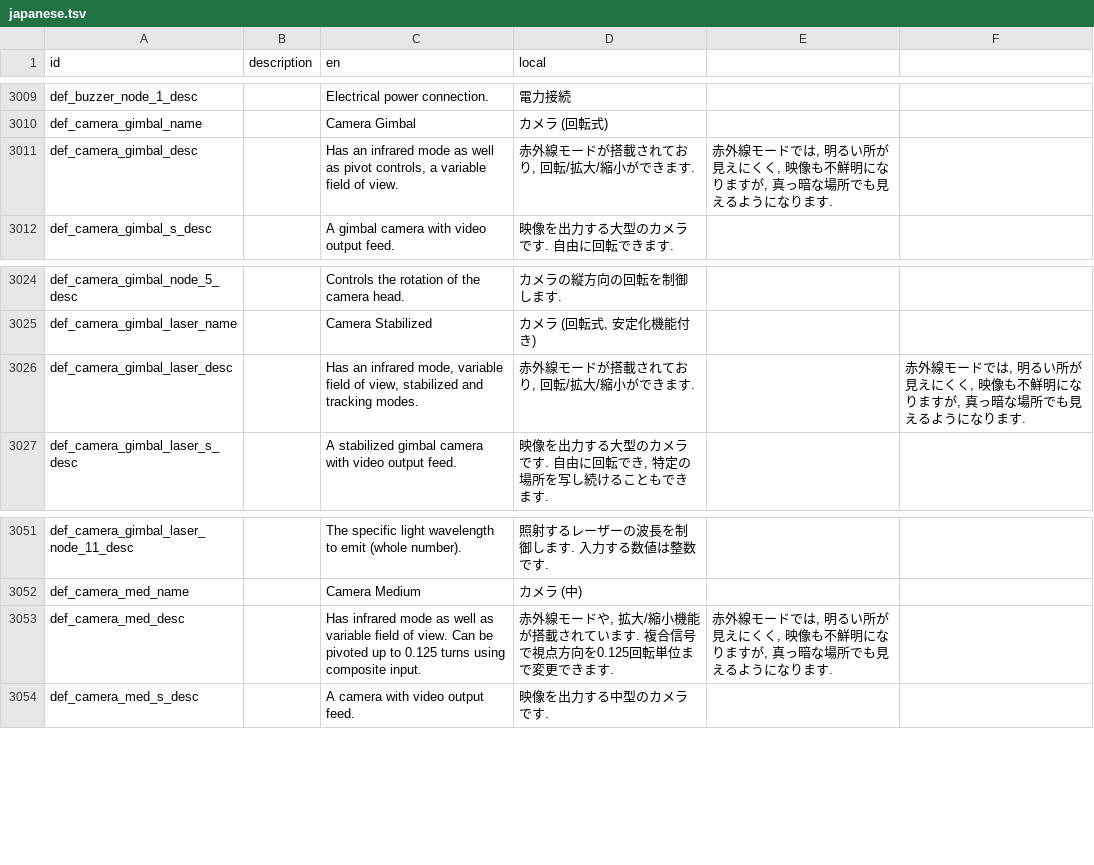
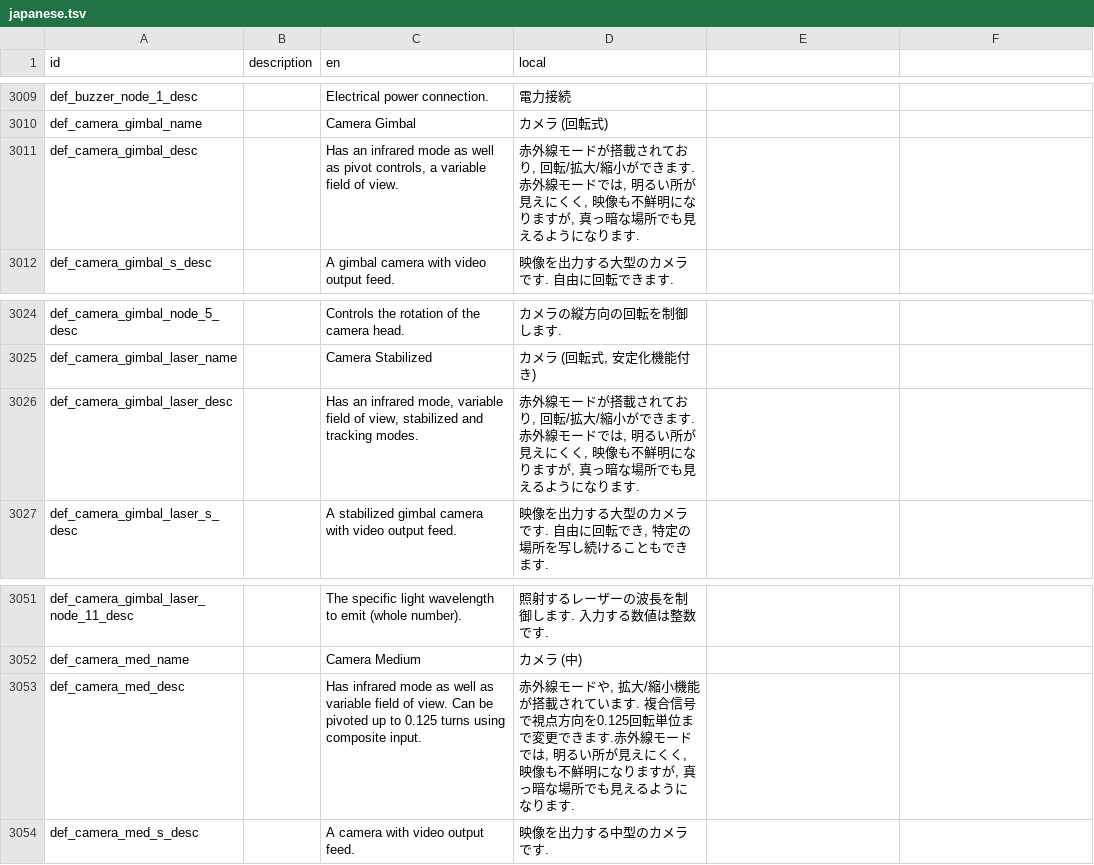
Before and after one commit to Gakuto1112/Stormworks-JapaneseTranslation, a TSV file: src/translation_data/japanese.tsv, drawn as a sheet; only a part is shown, gaps mark what is left out.

Commit message:
たぶんタブ文字は消えたはず

```diff
--- a/src/translation_data/japanese.tsv
+++ b/src/translation_data/japanese.tsv
@@ -3010,3 +3010,3 @@ def_buzzer_node_1_desc		Electrical power connection.	電力接続
 def_camera_gimbal_name		Camera Gimbal	カメラ (回転式)
-def_camera_gimbal_desc		Has an infrared mode as well as pivot controls, a variable field of view.	赤外線モードが搭載されており, 回転/拡大/縮小ができます.	赤外線モードでは, 明るい所が見えにくく, 映像も不鮮明になりますが, 真っ暗な場所でも見えるようになります.
+def_camera_gimbal_desc		Has an infrared mode as well as pivot controls, a variable field of view.	赤外線モードが搭載されており, 回転/拡大/縮小ができます.赤外線モードでは, 明るい所が見えにくく, 映像も不鮮明になりますが, 真っ暗な場所でも見えるようになります.
 def_camera_gimbal_s_desc		A gimbal camera with video output feed.	映像を出力する大型のカメラです. 自由に回転できます.
@@ -3025,3 +3025,3 @@ def_camera_gimbal_node_5_desc		Controls the rotation of the camera head.	カメ
 def_camera_gimbal_laser_name		Camera Stabilized	カメラ (回転式, 安定化機能付き)
-def_camera_gimbal_laser_desc		Has an infrared mode, variable field of view, stabilized and tracking modes.	赤外線モードが搭載されており, 回転/拡大/縮小ができます.		赤外線モードでは, 明るい所が見えにくく, 映像も不鮮明になりますが, 真っ暗な場所でも見えるようになります.
+def_camera_gimbal_laser_desc		Has an infrared mode, variable field of view, stabilized and tracking modes.	赤外線モードが搭載されており, 回転/拡大/縮小ができます.赤外線モードでは, 明るい所が見えにくく, 映像も不鮮明になりますが, 真っ暗な場所でも見えるようになります.
 def_camera_gimbal_laser_s_desc		A stabilized gimbal camera with video output feed.	映像を出力する大型のカメラです. 自由に回転でき, 特定の場所を写し続けることもできます.
@@ -3052,3 +3052,3 @@ def_camera_gimbal_laser_node_11_desc		The specific light wavelength to emit (who
 def_camera_med_name		Camera Medium	カメラ (中)
-def_camera_med_desc		Has infrared mode as well as variable field of view. Can be pivoted up to 0.125 turns using composite input.	赤外線モードや, 拡大/縮小機能が搭載されています. 複合信号で視点方向を0.125回転単位まで変更できます.	赤外線モードでは, 明るい所が見えにくく, 映像も不鮮明になりますが, 真っ暗な場所でも見えるようになります.
+def_camera_med_desc		Has infrared mode as well as variable field of view. Can be pivoted up to 0.125 turns using composite input.	赤外線モードや, 拡大/縮小機能が搭載されています. 複合信号で視点方向を0.125回転単位まで変更できます.赤外線モードでは, 明るい所が見えにくく, 映像も不鮮明になりますが, 真っ暗な場所でも見えるようになります.
 def_camera_med_s_desc		A camera with video output feed.	映像を出力する中型のカメラです.
```
